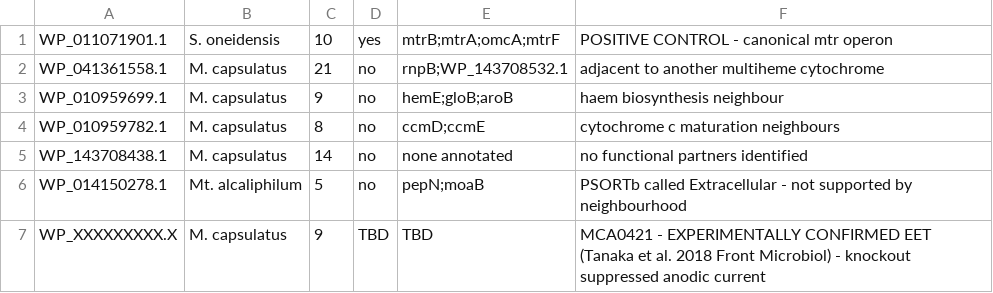
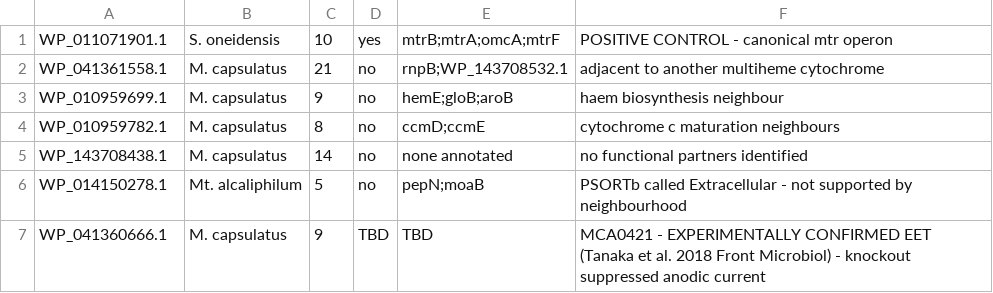
Before and after one commit to Kiwi-MOB/mhc-eet-methanotrophs, a CSV file: results/gene_neighbourhood.csv, drawn as a sheet.

Commit message:
Update gene_neighbourhood.csv

```diff
--- a/results/gene_neighbourhood.csv
+++ b/results/gene_neighbourhood.csv
@@ -6,2 +6,2 @@ WP_143708438.1,M. capsulatus,14,no,none annotated,no functional partners identif
 WP_014150278.1,Mt. alcaliphilum,5,no,pepN;moaB,PSORTb called Extracellular - not supported by neighbourhood
-WP_XXXXXXXXX.X,M. capsulatus,9,TBD,TBD,MCA0421 - EXPERIMENTALLY CONFIRMED EET (Tanaka et al. 2018 Front Microbiol) - knockout suppressed anodic current
+WP_041360666.1,M. capsulatus,9,TBD,TBD,MCA0421 - EXPERIMENTALLY CONFIRMED EET (Tanaka et al. 2018 Front Microbiol) - knockout suppressed anodic current
```
